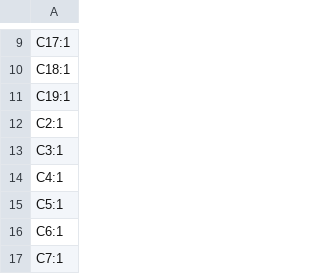
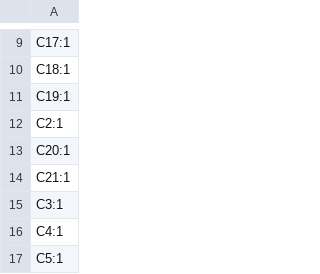
Before and after one commit to T0mmy312/OszilloskopLaborProject, a CSV file: PCB/production/designators.csv, drawn as a sheet; only a part is shown, gaps mark what is left out; the shorter side is filled out with more unchanged rows.

```diff
--- a/PCB/production/designators.csv
+++ b/PCB/production/designators.csv
@@ -12,2 +12,4 @@ C19:1
 C2:1
+C20:1
+C21:1
 C3:1
```
Also changed, not shown: PCB/production/bom.csv, PCB/production/positions.csv, 4 other files.
